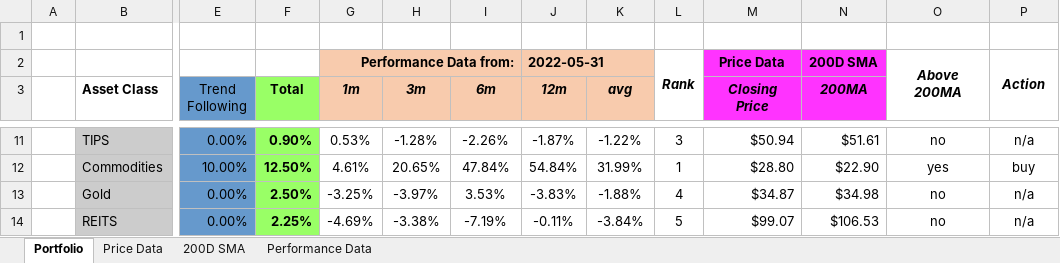
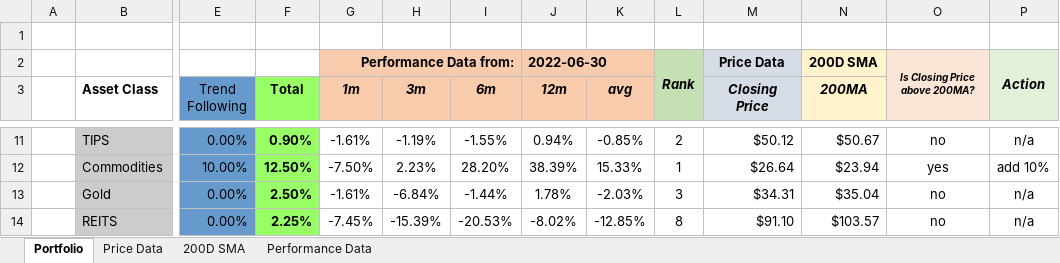
Before and after one commit to ryanlupinski/Portfolio-Optimization, an Excel workbook: Portfolio Optimization Tool.xlsx, sheet Portfolio, drawn as a sheet; only a part is shown, gaps mark what is left out; values as stored, in another font and other column widths than the file's, no borders; charts and pictures and conditional formats not drawn; ↵ is a line break in a cell; the diff covers the shown part only; the diff names each change by its address in the sheet, - before the commit and + after, or states it on an @@ line.

```diff
--- a/Portfolio Optimization Tool.xlsx (sheet Portfolio)
+++ b/Portfolio Optimization Tool.xlsx (sheet Portfolio)
-J2 (12m): 2022-05-31
+J2 (12m): 2022-06-30
-L2:L3 fill: none
+L2:L3 fill: #C5E0B4
-M2:M3 fill: #FF33FF
+M2:M3 fill: #D6DCE5
-N2:N3 fill: #FF33FF
+N2:N3 fill: #FFF2CC
-O2: Above 200MA
+O2: Is Closing Price ↵ above 200MA?
-O2:O3 fill: none
+O2:O3 fill: #FBE5D6
@@ O2 text size: smaller @@
-P2:P3 fill: none
+P2:P3 fill: #E2F0D9
-G11 (1m): 0.53%
+G11 (1m): -1.61%
-H11 (3m): -1.28%
+H11 (3m): -1.19%
-I11 (6m): -2.26%
+I11 (6m): -1.55%
-J11 (12m): -1.87%
+J11 (12m): 0.94%
-K11 (avg): -1.22%
+K11 (avg): -0.85%
-L11: 3
+L11: 2
-M11 (Closing Price): $50.94
+M11 (Closing Price): $50.12
-N11 (200MA): $51.61
+N11 (200MA): $50.67
-G12 (1m): 4.61%
+G12 (1m): -7.50%
-H12 (3m): 20.65%
+H12 (3m): 2.23%
-I12 (6m): 47.84%
+I12 (6m): 28.20%
-J12 (12m): 54.84%
+J12 (12m): 38.39%
-K12 (avg): 31.99%
+K12 (avg): 15.33%
-M12 (Closing Price): $28.80
+M12 (Closing Price): $26.64
-N12 (200MA): $22.90
+N12 (200MA): $23.94
-P12: buy
+P12: add 10%
-G13 (1m): -3.25%
+G13 (1m): -1.61%
-H13 (3m): -3.97%
+H13 (3m): -6.84%
-I13 (6m): 3.53%
+I13 (6m): -1.44%
-J13 (12m): -3.83%
+J13 (12m): 1.78%
-K13 (avg): -1.88%
+K13 (avg): -2.03%
-L13: 4
+L13: 3
-M13 (Closing Price): $34.87
+M13 (Closing Price): $34.31
-N13 (200MA): $34.98
+N13 (200MA): $35.04
-G14 (1m): -4.69%
+G14 (1m): -7.45%
-H14 (3m): -3.38%
+H14 (3m): -15.39%
-I14 (6m): -7.19%
+I14 (6m): -20.53%
-J14 (12m): -0.11%
+J14 (12m): -8.02%
-K14 (avg): -3.84%
+K14 (avg): -12.85%
-L14: 5
+L14: 8
-M14 (Closing Price): $99.07
+M14 (Closing Price): $91.10
-N14 (200MA): $106.53
+N14 (200MA): $103.57
```
Also changed, not shown: 62 edited cells elsewhere in this sheet, sheet Price Data, sheet Performance Data, sheet 200D SMA, formulas that keep their value, charts or pictures, 5 other files.
